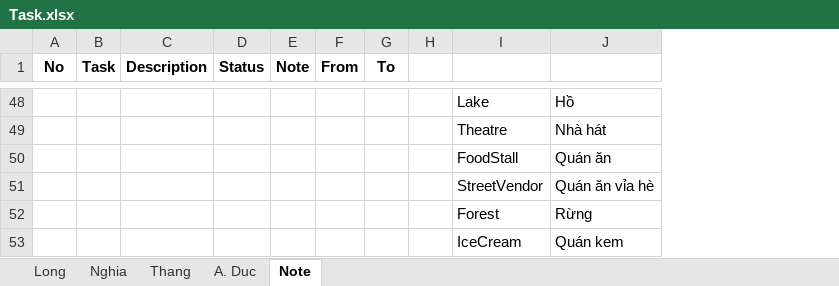
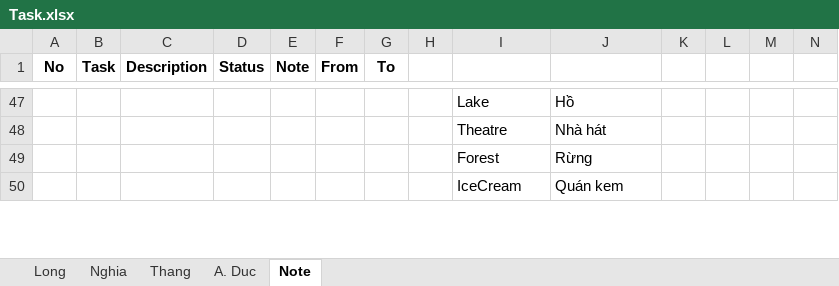
Before and after one commit to tr0ngnghia/xtrip, an Excel workbook: Document/Requirements/Task.xlsx, sheet Note, drawn as a sheet; only a part is shown, gaps mark what is left out; values as stored, in another font and other column widths than the file's, no borders; removed rows and columns are numbered as before the commit, all else as after; the diff covers the shown part only; the diff names each change by its address in the sheet, - before the commit and + after, or states it on an @@ line.

```diff
--- a/Document/Requirements/Task.xlsx (sheet Note)
+++ b/Document/Requirements/Task.xlsx (sheet Note)
+column K, empty
+column L, empty
+column M, empty
+column N, empty
-row 50:  |  |  |  |  |  |  |  | FoodStall | Quán ăn
-row 51:  |  |  |  |  |  |  |  | StreetVendor | Quán ăn vỉa hè
```
Also changed, not shown: 6 added rows, 3 removed rows and 1 edited cell elsewhere in this sheet.
